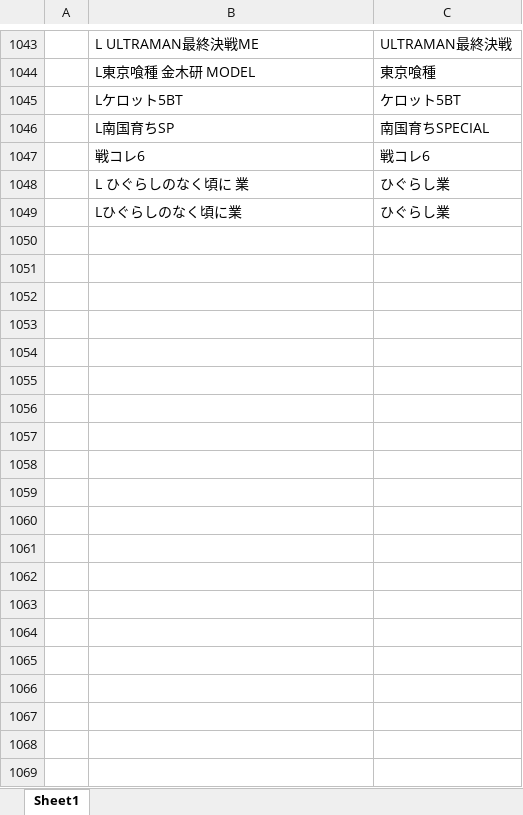
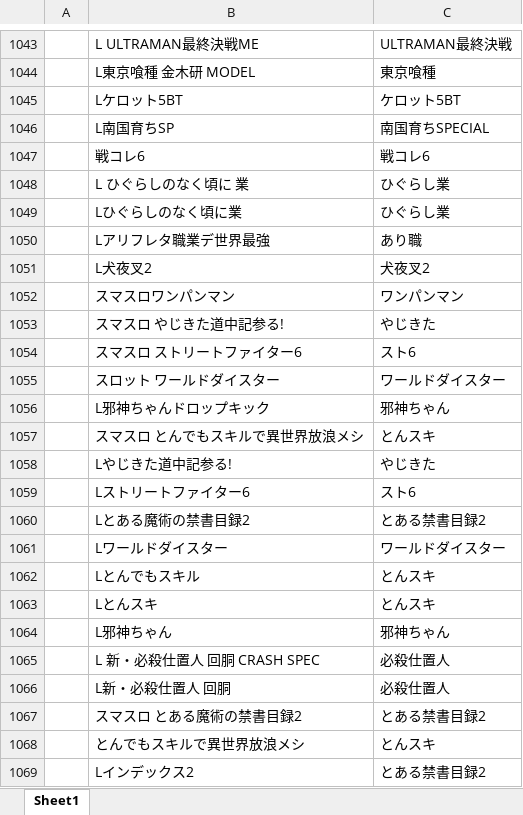
Before and after one commit to tama0520/guild-image-app, an Excel workbook: 機種名変換.xlsx, sheet Sheet1, drawn as a sheet; only a part is shown, gaps mark what is left out; values as stored, in another font and other column widths than the file's, no borders; the diff names each change by its address in the sheet, - before the commit and + after, or states it on an @@ line.

```diff
--- a/機種名変換.xlsx (sheet Sheet1)
+++ b/機種名変換.xlsx (sheet Sheet1)
+row 1050:  | Lアリフレタ職業デ世界最強 | あり職
+row 1051:  | L犬夜叉2 | 犬夜叉2
+row 1052:  | スマスロワンパンマン | ワンパンマン
+row 1053:  | スマスロ やじきた道中記参る! | やじきた
+row 1054:  | スマスロ ストリートファイター6 | スト6
+row 1055:  | スロット ワールドダイスター | ワールドダイスター
+row 1056:  | L邪神ちゃんドロップキック | 邪神ちゃん
+row 1057:  | スマスロ とんでもスキルで異世界放浪メシ | とんスキ
+row 1058:  | Lやじきた道中記参る! | やじきた
+row 1059:  | Lストリートファイター6 | スト6
+row 1060:  | Lとある魔術の禁書目録2 | とある禁書目録2
+row 1061:  | Lワールドダイスター | ワールドダイスター
+row 1062:  | Lとんでもスキル | とんスキ
+row 1063:  | Lとんスキ | とんスキ
+row 1064:  | L邪神ちゃん | 邪神ちゃん
+row 1065:  | L 新・必殺仕置人 回胴 CRASH SPEC | 必殺仕置人
+row 1066:  | L新・必殺仕置人 回胴 | 必殺仕置人
+row 1067:  | スマスロ とある魔術の禁書目録2 | とある禁書目録2
+row 1068:  | とんでもスキルで異世界放浪メシ | とんスキ
+row 1069:  | Lインデックス2 | とある禁書目録2
```
